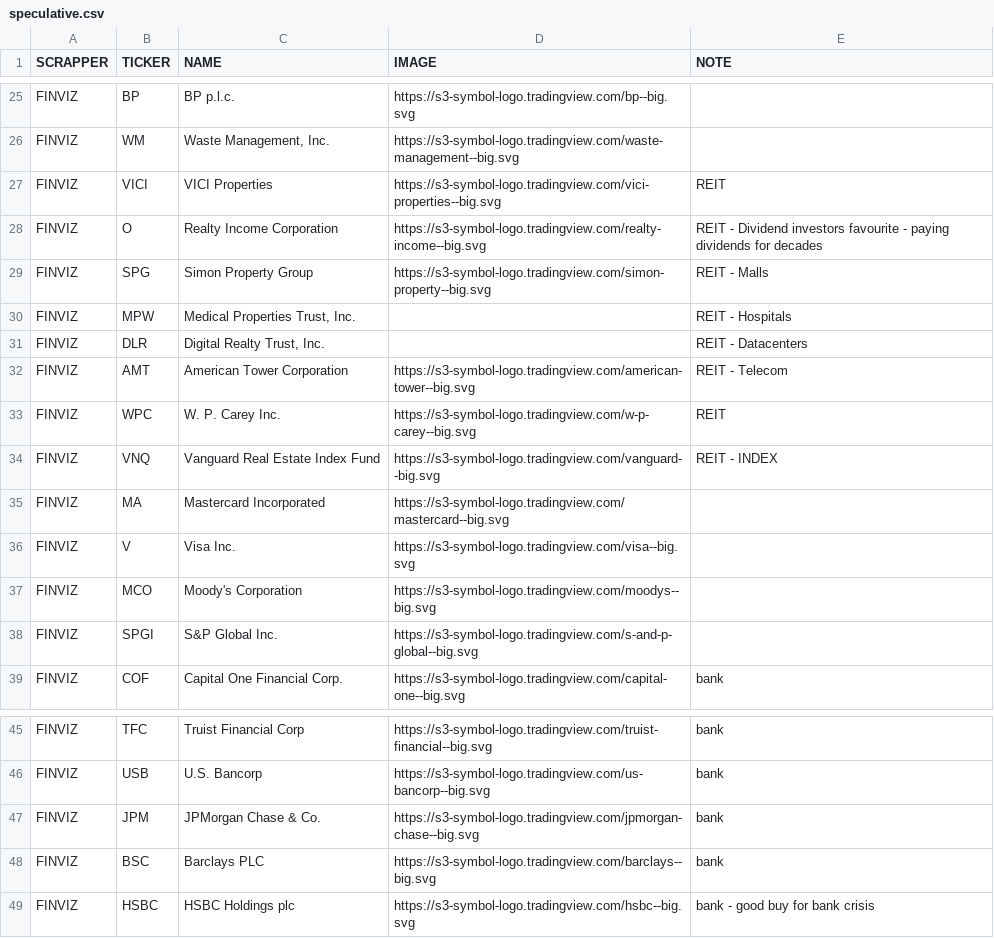
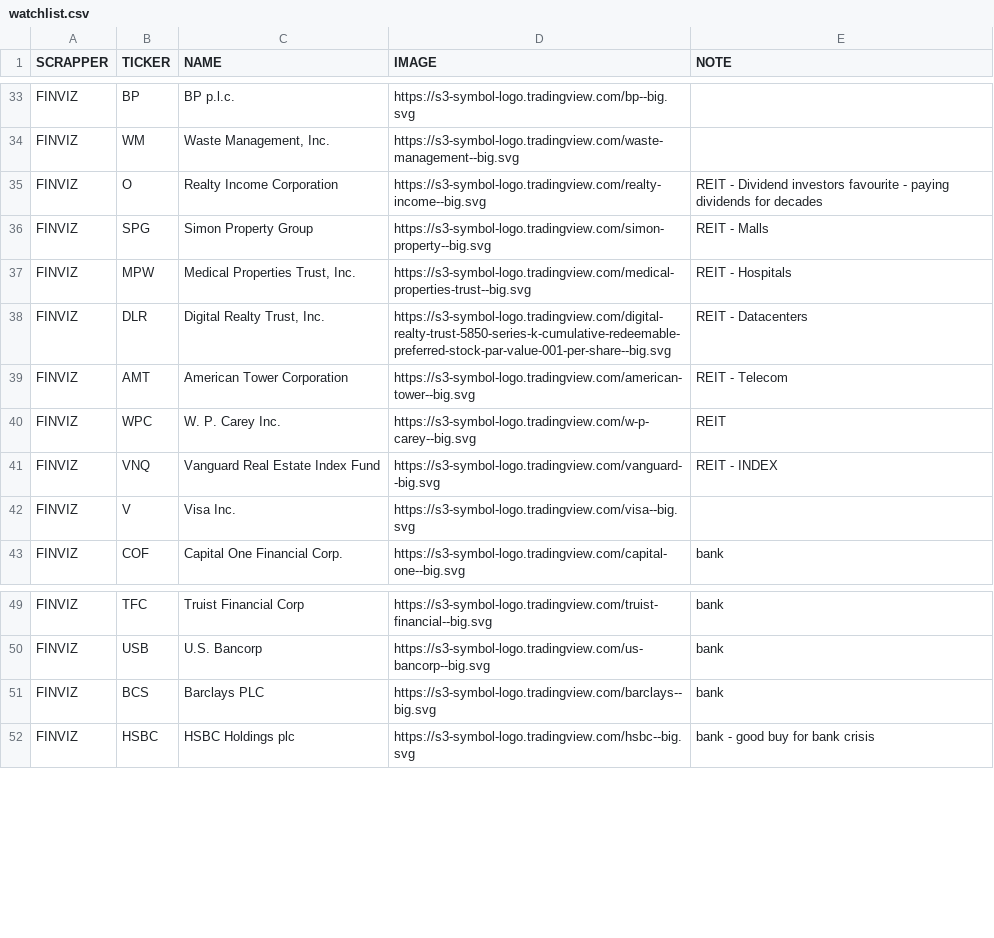
Before and after one commit to codekopf/hot-stocks-crawler, a CSV file: src/main/resources/watchlist.csv (was src/main/resources/speculative.csv), drawn as a sheet; only a part is shown, gaps mark what is left out; the diff covers the shown part only.

```diff
--- a/src/main/resources/speculative.csv
+++ b/src/main/resources/watchlist.csv
@@ -26,7 +34,6 @@ FINVIZ  ; BP    ; BP p.l.c.                       ; https://s3-symbol-logo.tradi
 FINVIZ  ; WM    ; Waste Management, Inc.          ; https://s3-symbol-logo.tradingview.com/waste-management--big.svg       ;      ;
-FINVIZ  ; VICI  ; VICI Properties                 ; https://s3-symbol-logo.tradingview.com/vici-properties--big.svg        ; REIT ;
 FINVIZ  ; O     ; Realty Income Corporation       ; https://s3-symbol-logo.tradingview.com/realty-income--big.svg          ; REIT - Dividend investors favourite - paying dividends for decades ;
 FINVIZ  ; SPG   ; Simon Property Group            ; https://s3-symbol-logo.tradingview.com/simon-property--big.svg         ; REIT - Malls ;
-FINVIZ  ; MPW   ; Medical Properties Trust, Inc.  ;                                                                        ; REIT - Hospitals ;
-FINVIZ  ; DLR   ; Digital Realty Trust, Inc.      ;                                                                        ; REIT - Datacenters ;
+FINVIZ  ; MPW   ; Medical Properties Trust, Inc.  ; https://s3-symbol-logo.tradingview.com/medical-properties-trust--big.svg ; REIT - Hospitals ;
+FINVIZ  ; DLR   ; Digital Realty Trust, Inc.      ; https://s3-symbol-logo.tradingview.com/digital-realty-trust-5850-series-k-cumulative-redeemable-preferred-stock-par-value-001-per-share--big.svg ; REIT - Datacenters ;
 FINVIZ  ; AMT   ; American Tower Corporation      ; https://s3-symbol-logo.tradingview.com/american-tower--big.svg         ; REIT - Telecom ;
@@ -34,6 +41,3 @@ FINVIZ  ; WPC   ; W. P. Carey Inc.                ; https://s3-symbol-logo.tradi
 FINVIZ  ; VNQ   ; Vanguard Real Estate Index Fund ; https://s3-symbol-logo.tradingview.com/vanguard--big.svg               ; REIT - INDEX ;
-FINVIZ  ; MA    ; Mastercard Incorporated         ; https://s3-symbol-logo.tradingview.com/mastercard--big.svg             ;      ;
 FINVIZ  ; V     ; Visa Inc.                       ; https://s3-symbol-logo.tradingview.com/visa--big.svg                   ;      ;
-FINVIZ  ; MCO   ; Moody's Corporation             ; https://s3-symbol-logo.tradingview.com/moodys--big.svg                 ;      ;
-FINVIZ  ; SPGI  ; S&P Global Inc.                 ; https://s3-symbol-logo.tradingview.com/s-and-p-global--big.svg         ;      ;
 FINVIZ  ; COF   ; Capital One Financial Corp.     ; https://s3-symbol-logo.tradingview.com/capital-one--big.svg            ; bank ;
@@ -46,4 +50,3 @@ FINVIZ  ; TFC   ; Truist Financial Corp           ; https://s3-symbol-logo.tradi
 FINVIZ  ; USB   ; U.S. Bancorp                    ; https://s3-symbol-logo.tradingview.com/us-bancorp--big.svg             ; bank ;
-FINVIZ  ; JPM   ; JPMorgan Chase & Co.            ; https://s3-symbol-logo.tradingview.com/jpmorgan-chase--big.svg         ; bank ;
-FINVIZ  ; BSC   ; Barclays PLC                    ; https://s3-symbol-logo.tradingview.com/barclays--big.svg               ; bank ;
+FINVIZ  ; BCS   ; Barclays PLC                    ; https://s3-symbol-logo.tradingview.com/barclays--big.svg               ; bank ;
 FINVIZ  ; HSBC  ; HSBC Holdings plc               ; https://s3-symbol-logo.tradingview.com/hsbc--big.svg                   ; bank - good buy for bank crisis ;
```
Also changed, not shown: 11 added rows, 4 removed rows and 1 edited cell elsewhere in this file, src/main/resources/owned.csv, 5 other files.
